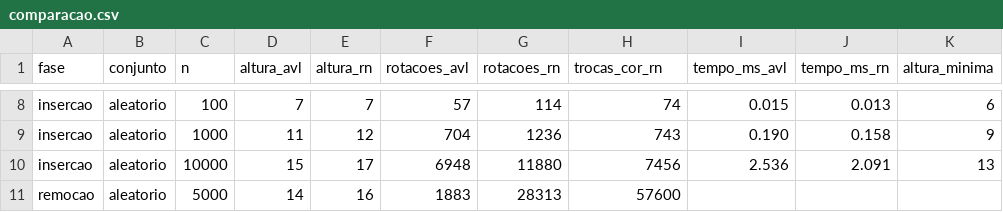
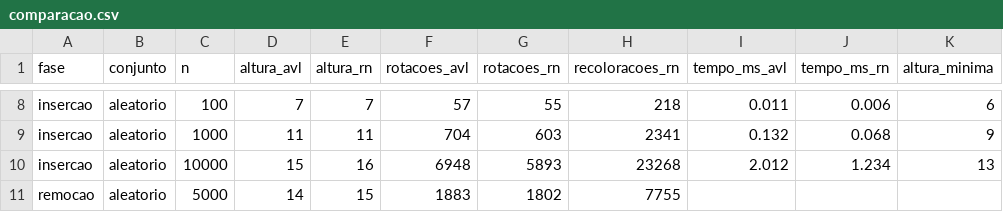
Before and after one commit to radlaoli/arvores-balanceadas, a CSV file: docs/comparacao.csv, drawn as a sheet; only a part is shown, gaps mark what is left out; the diff covers the shown part only; the diff names each change by its address in the sheet, - before the commit and + after, or states it on an @@ line.

```diff
--- a/docs/comparacao.csv
+++ b/docs/comparacao.csv
-H1: trocas_cor_rn
+H1: recoloracoes_rn
-G8 (rotacoes_rn): 114
+G8 (rotacoes_rn): 55
-H8 (recoloracoes_rn): 74
+H8 (recoloracoes_rn): 218
-I8 (tempo_ms_avl): 0.015
+I8 (tempo_ms_avl): 0.011
-J8 (tempo_ms_rn): 0.013
+J8 (tempo_ms_rn): 0.006
-E9 (altura_rn): 12
+E9 (altura_rn): 11
-G9 (rotacoes_rn): 1236
+G9 (rotacoes_rn): 603
-H9 (recoloracoes_rn): 743
+H9 (recoloracoes_rn): 2341
-I9 (tempo_ms_avl): 0.190
+I9 (tempo_ms_avl): 0.132
-J9 (tempo_ms_rn): 0.158
+J9 (tempo_ms_rn): 0.068
-E10 (altura_rn): 17
+E10 (altura_rn): 16
-G10 (rotacoes_rn): 11880
+G10 (rotacoes_rn): 5893
-H10 (recoloracoes_rn): 7456
+H10 (recoloracoes_rn): 23268
-I10 (tempo_ms_avl): 2.536
+I10 (tempo_ms_avl): 2.012
-J10 (tempo_ms_rn): 2.091
+J10 (tempo_ms_rn): 1.234
-E11 (altura_rn): 16
+E11 (altura_rn): 15
-G11 (rotacoes_rn): 28313
+G11 (rotacoes_rn): 1802
-H11 (recoloracoes_rn): 57600
+H11 (recoloracoes_rn): 7755
```
Also changed, not shown: 30 edited cells elsewhere in this file, 1 other file.
